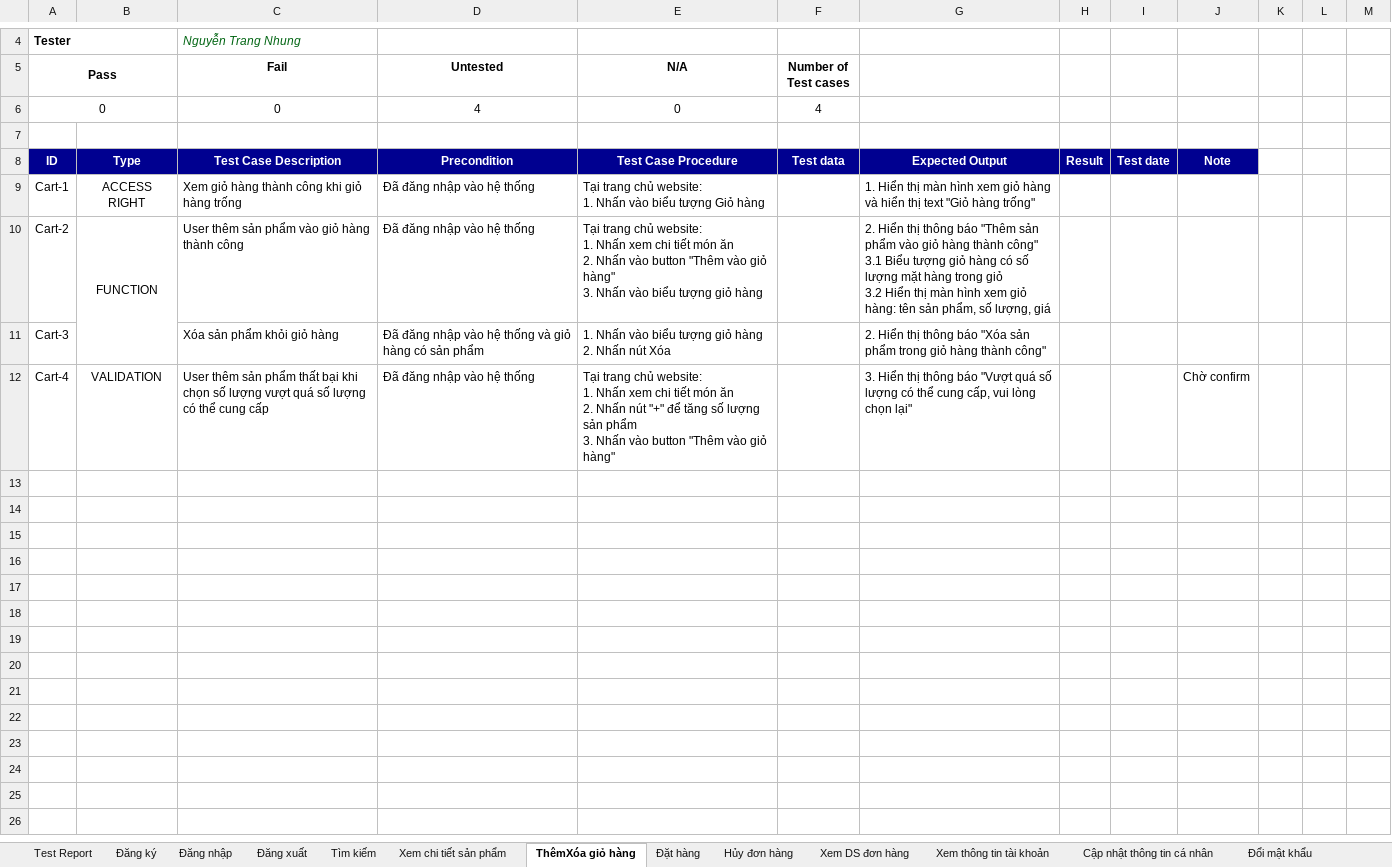
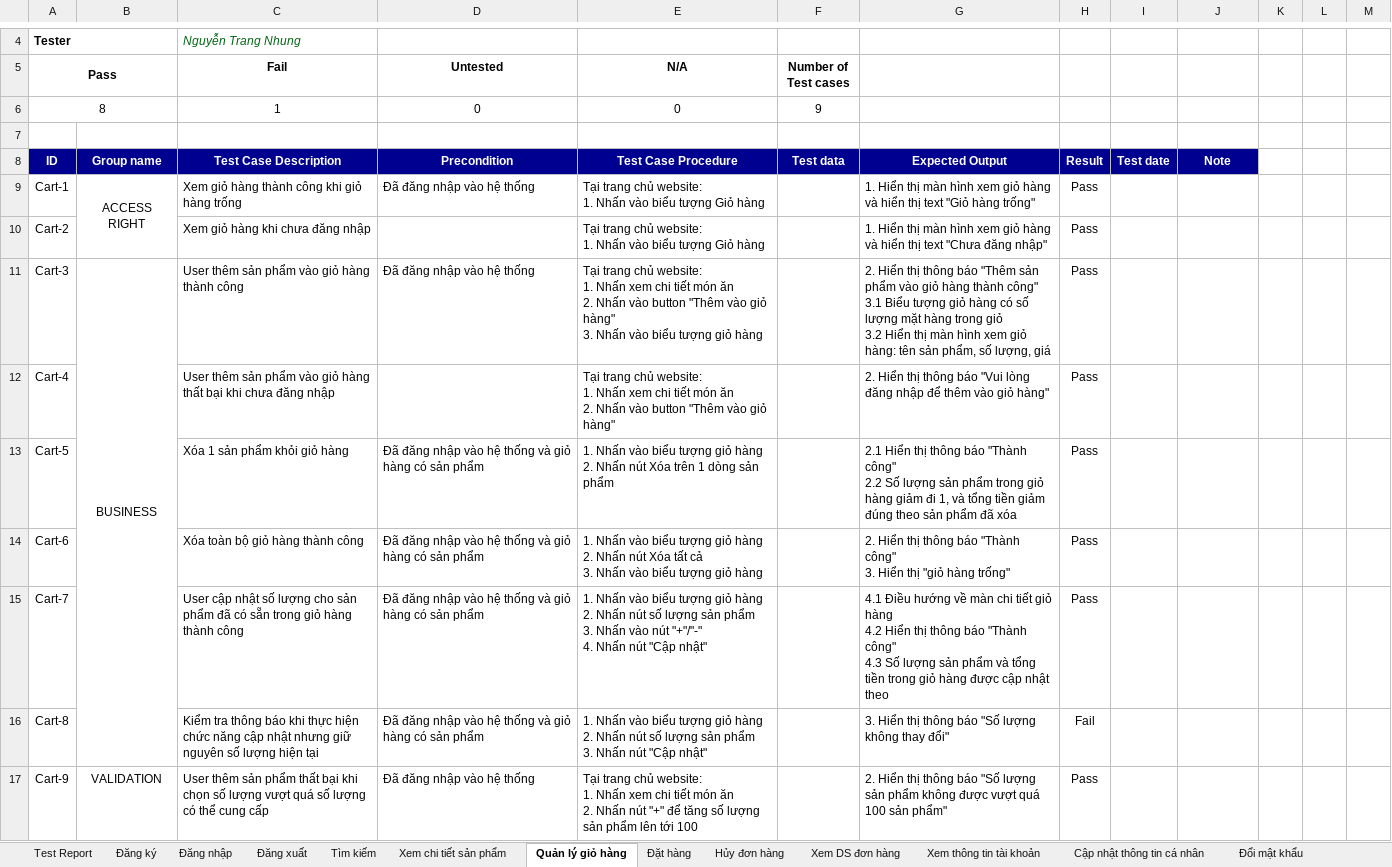
Before and after one commit to DOAN-K16-FIT-HAUI/NguyenTrangNhung, an Excel workbook: TestCase.xlsx, sheet Quản lý giỏ hàng, drawn as a sheet; only a part is shown, gaps mark what is left out; values as stored, in another font and other column widths than the file's, no borders; conditional formats not drawn; removed rows and columns are numbered as before the commit, all else as after; ↵ is a line break in a cell; the diff names each change by its address in the sheet, - before the commit and + after, or states it on an @@ line.

```diff
--- a/TestCase.xlsx (sheet Quản lý giỏ hàng)
+++ b/TestCase.xlsx (sheet Quản lý giỏ hàng)
-sheet tab: ThêmXóa giỏ hàng
+sheet tab: Quản lý giỏ hàng
-row 6: 0 |  | 0 | 4 | 0 | 4
+row 6: 8 |  | 1 | 0 | 0 | 9
-B8: Type
+B8: Group name
+B9:B10 merged
-H9:H12: (empty)
+H9:H12: Pass
-B10: FUNCTION
+B10: (empty)
-B10:B11 merged
-C10 (Fail): User thêm sản phẩm vào giỏ hàng thành công
+C10 (Fail): Xem giỏ hàng khi chưa đăng nhập
-D10 (Untested): Đã đăng nhập vào hệ thống
+D10 (Untested): (empty)
-E10 (N/A): …1. Nhấn xem chi tiết món ăn ↵ 2. Nhấn vào button "Thêm vào giỏ hàng" ↵ 3. Nhấn vào biểu tượng giỏ hàng
+E10 (N/A): …1. Nhấn vào biểu tượng Giỏ hàng
-G10: 2. Hiển thị thông báo "Thêm sản phẩm vào giỏ hàng thành công" ↵ 3.1 Biểu tượng giỏ hàng có số lượng mặt hàng trong giỏ ↵ 3.2 Hiển thị màn hình xem giỏ hàng: tên sản phẩm, số lượng, giá
+G10: 1. Hiển thị màn hình xem giỏ hàng và hiển thị text "Chưa đăng nhập"
-B11: (empty)
+B11: BUSINESS
+B11:B16 merged
-C11 (Fail): Xóa sản phẩm khỏi giỏ hàng
+C11 (Fail): User thêm sản phẩm vào giỏ hàng thành công
-D11 (Untested): Đã đăng nhập vào hệ thống và giỏ hàng có sản phẩm
+D11 (Untested): Đã đăng nhập vào hệ thống
-E11 (N/A): 1. Nhấn vào biểu tượng giỏ hàng ↵ 2. Nhấn nút Xóa
+E11 (N/A): Tại trang chủ website: ↵ 1. Nhấn xem chi tiết món ăn ↵ 2. Nhấn vào button "Thêm vào giỏ hàng" ↵ 3. Nhấn vào biểu tượng giỏ hàng
-G11: …thông báo "Xóa sản phẩm trong giỏ hàng thành công"
+G11: …thông báo "Thêm sản phẩm vào giỏ hàng thành công" ↵ 3.1 Biểu tượng giỏ hàng có số lượng mặt hàng trong giỏ ↵ 3.2 Hiển thị màn hình xem giỏ hàng: tên sản phẩm, số lượng, giá
-B12: VALIDATION
+B12: (empty)
-C12 (Fail): …sản phẩm thất bại khi chọn số lượng vượt quá số lượng có thể cung cấp
+C12 (Fail): …sản phẩm vào giỏ hàng thất bại khi chưa đăng nhập
-D12 (Untested): Đã đăng nhập vào hệ thống
+D12 (Untested): (empty)
-E12 (N/A): …2. Nhấn nút "+" để tăng số lượng sản phẩm ↵ 3. Nhấn vào button…
+E12 (N/A): …2. Nhấn vào button…
-G12: 3. Hiển thị thông báo "Vượt quá số lượng có thể cung cấp, vui lòng chọn lại"
+G12: 2. Hiển thị thông báo "Vui lòng đăng nhập để thêm vào giỏ hàng"
-J12: Chờ confirm
+J12: (empty)
+row 13: Cart-5 |  | Xóa 1 sản phẩm khỏi giỏ hàng | Đã đăng nhập vào hệ thống và giỏ hàng có sản phẩm | 1. Nhấn vào biểu tượng giỏ hàng ↵ 2. Nhấn nút Xóa trên 1 dòng sản phẩm |  | 2.1 Hiển thị thông báo "Thành công" ↵ 2.2 Số lượng sản phẩm trong giỏ hàng giảm đi 1, và tổng tiền giảm đúng theo sản phẩm đã xóa | Pass
+row 14: Cart-6 |  | Xóa toàn bộ giỏ hàng thành công | Đã đăng nhập vào hệ thống và giỏ hàng có sản phẩm | 1. Nhấn vào biểu tượng giỏ hàng ↵ 2. Nhấn nút Xóa tất cả ↵ 3. Nhấn vào biểu tượng giỏ hàng |  | 2. Hiển thị thông báo "Thành công" ↵ 3. Hiển thị "giỏ hàng trống" | Pass
+row 15: Cart-7 |  | User cập nhật số lượng cho sản phẩm đã có sẵn trong giỏ hàng thành công | Đã đăng nhập vào hệ thống và giỏ hàng có sản phẩm | 1. Nhấn vào biểu tượng giỏ hàng ↵ 2. Nhấn nút số lượng sản phẩm ↵ 3. Nhấn vào nút "+"/"-" ↵ 4. Nhấn nút "Cập nhật" |  | 4.1 Điều hướng về màn chi tiết giỏ hàng ↵ 4.2 Hiển thị thông báo "Thành công" ↵ 4.3 Số lượng sản phẩm và tổng tiền trong giỏ hàng được cập nhật theo | Pass
+row 16: Cart-8 |  | Kiểm tra thông báo khi thực hiện chức năng cập nhật nhưng giữ nguyên số lượng hiện tại | Đã đăng nhập vào hệ thống và giỏ hàng có sản phẩm | 1. Nhấn vào biểu tượng giỏ hàng ↵ 2. Nhấn nút số lượng sản phẩm ↵ 3. Nhấn nút "Cập nhật" |  | 3. Hiển thị thông báo "Số lượng không thay đổi" | Fail
+row 17: Cart-9 | VALIDATION | User thêm sản phẩm thất bại khi chọn số lượng vượt quá số lượng có thể cung cấp | Đã đăng nhập vào hệ thống | Tại trang chủ website: ↵ 1. Nhấn xem chi tiết món ăn ↵ 2. Nhấn nút "+" để tăng số lượng sản phẩm lên tới 100 |  | 2. Hiển thị thông báo "Số lượng sản phẩm không được vượt quá 100 sản phẩm" | Pass
```
Also changed, not shown: sheet Đặt hàng, sheet Test Report, sheet Cập nhật thông tin cá nhân, sheet Hủy đơn hàng, sheet Đổi mật khẩu, sheet Xem DS đơn hàng, 6 more sheets, charts or pictures, 35 other files.
